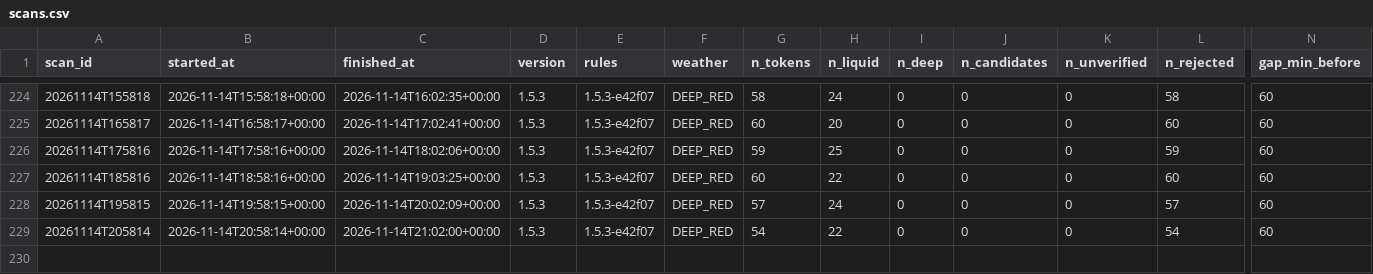
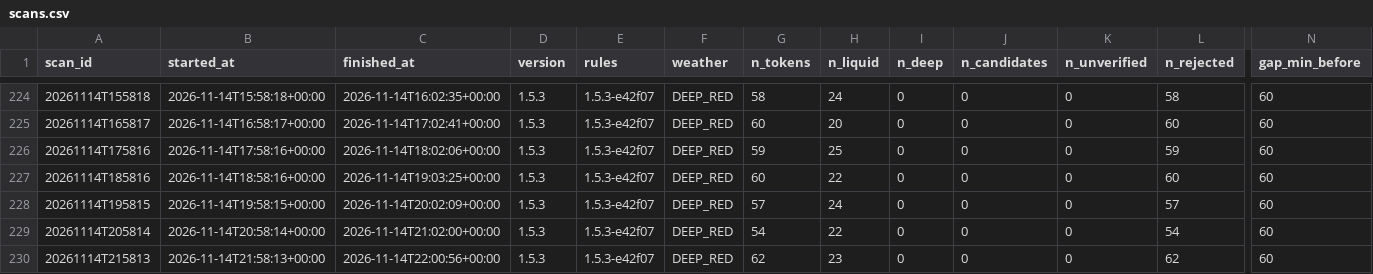
Before and after one commit to mayorzb/nexus-hq, a CSV file: data_v15/scans.csv, drawn as a sheet; only a part is shown, gaps mark what is left out; rows hold the shown columns only; the diff names each change by its address in the sheet, - before the commit and + after, or states it on an @@ line.

Commit message:
v1.5 paper scan 2026-11-14 22:00 UTC

```diff
--- a/data_v15/scans.csv
+++ b/data_v15/scans.csv
+row 230: 20261114T215813 | 2026-11-14T21:58:13+00:00 | 2026-11-14T22:00:56+00:00 | 1.5.3 | 1.5.3-e42f07 | DEEP_RED | 62 | 23 | 0 | 0 | 0 | 62 | 60
```
Also changed, not shown: 9 other files.
